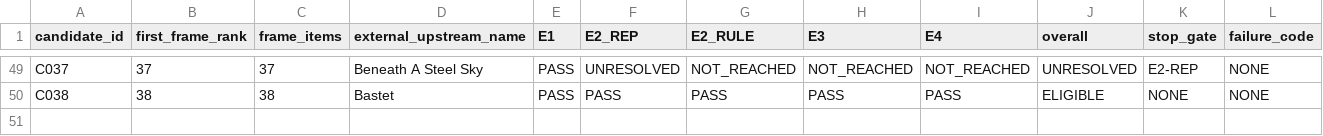
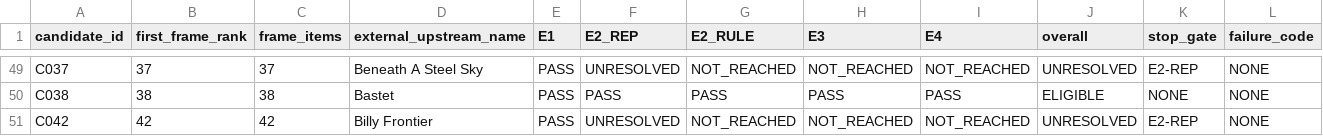
Before and after one commit to rohhj01-droid/red-team-spike, a TSV file: phase3_5/screening_candidates.tsv, drawn as a sheet; only a part is shown, gaps mark what is left out; rows hold the shown columns only; the diff names each change by its address in the sheet, - before the commit and + after, or states it on an @@ line.

```diff
--- a/phase3_5/screening_candidates.tsv
+++ b/phase3_5/screening_candidates.tsv
+row 51: C042 | 42 | 42 | Billy Frontier | PASS | UNRESOLVED | NOT_REACHED | NOT_REACHED | NOT_REACHED | UNRESOLVED | E2-REP | NONE
```
Also changed, not shown: phase3_5/screening_frame_items.tsv, 1 other file.
